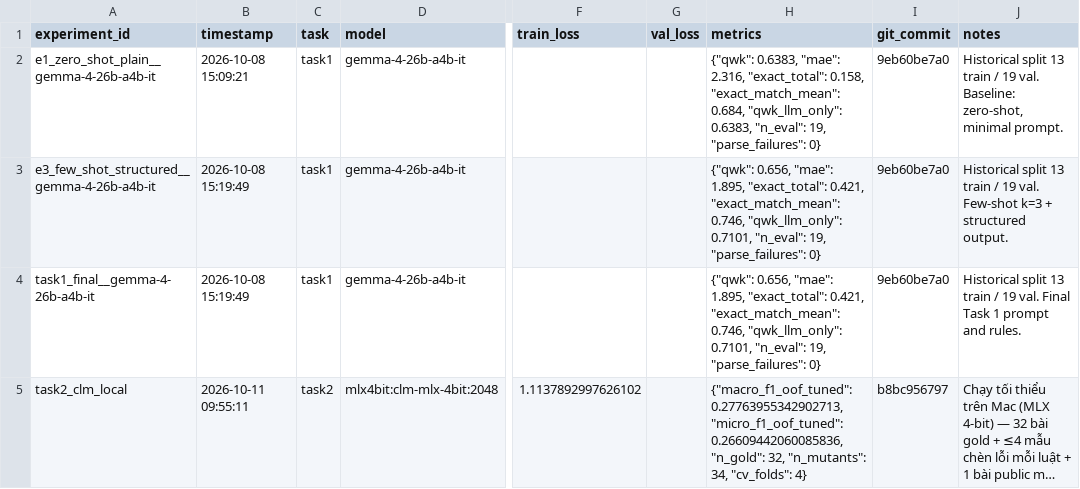
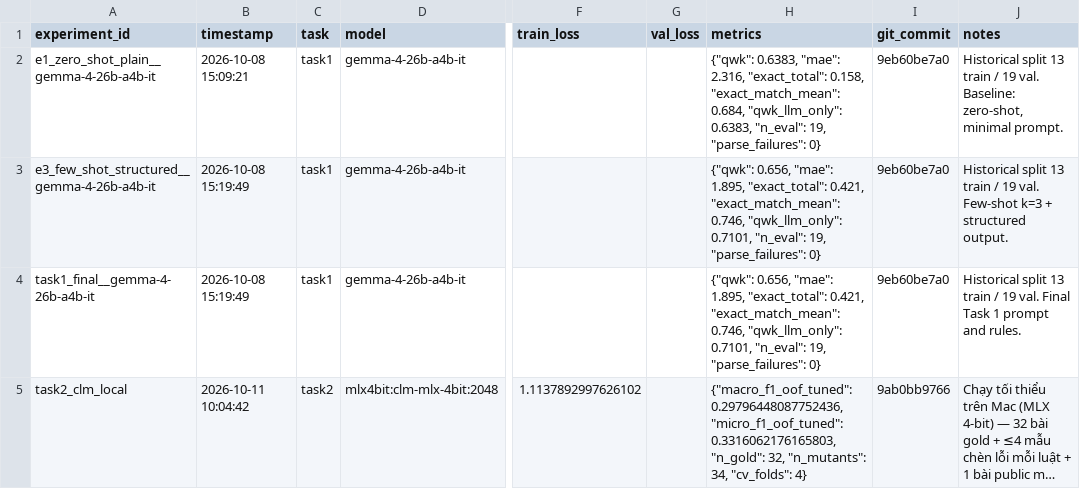
Before and after one commit to tiendinhquang2104/llm-final-project, a CSV file: experiments/registry.csv, drawn as a sheet; only a part is shown, gaps mark what is left out; long unchanged cells end in …; the diff names each change by its address in the sheet, - before the commit and + after, or states it on an @@ line.

Commit message:
Record local Task 2 lr-grid run in experiments registry

```diff
--- a/experiments/registry.csv
+++ b/experiments/registry.csv
-B5 (timestamp): 2026-10-11 09:55:11
+B5 (timestamp): 2026-10-11 10:04:42
-H5 (metrics): {"macro_f1_oof_tuned": 0.27763955342902713, "micro_f1_oof_tuned": 0.26609442060085836, "n_gold": 32,…
+H5 (metrics): {"macro_f1_oof_tuned": 0.29796448087752436, "micro_f1_oof_tuned": 0.3316062176165803, "n_gold": 32,…
-I5 (git_commit): b8bc956797
+I5 (git_commit): 9ab0bb9766
```
